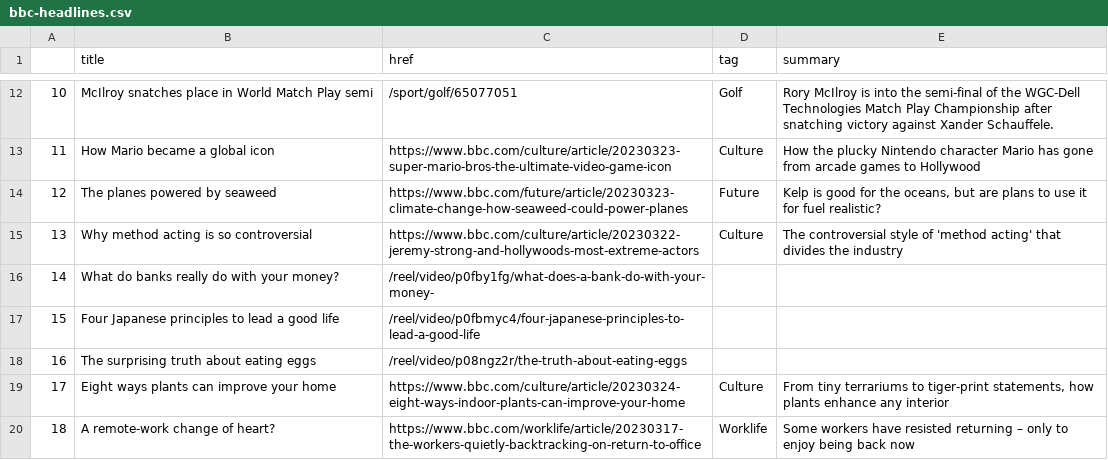
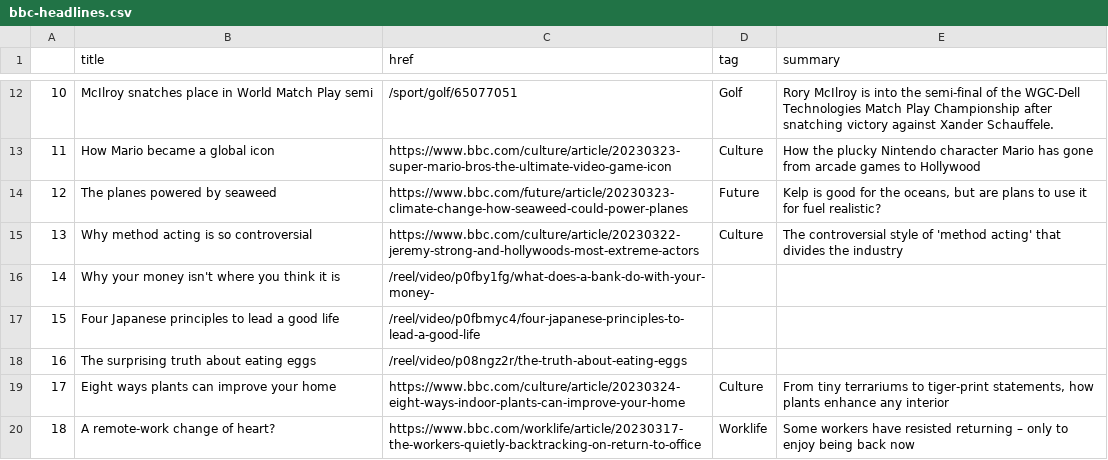
Before and after one commit to jjs021/auto_scraper, a CSV file: bbc-headlines.csv, drawn as a sheet; only a part is shown, gaps mark what is left out.

```diff
--- a/bbc-headlines.csv
+++ b/bbc-headlines.csv
@@ -15,3 +15,3 @@
 13,Why method acting is so controversial,https://www.bbc.com/culture/article/20230322-jeremy-strong-and-hollywoods-most-extreme-actors,Culture,The controversial style of 'method acting' that divides the industry
-14,What do banks really do with your money?,/reel/video/p0fby1fg/what-does-a-bank-do-with-your-money-,,
+14,Why your money isn't where you think it is,/reel/video/p0fby1fg/what-does-a-bank-do-with-your-money-,,
 15,Four Japanese principles to lead a good life,/reel/video/p0fbmyc4/four-japanese-principles-to-lead-a-good-life,,
```
